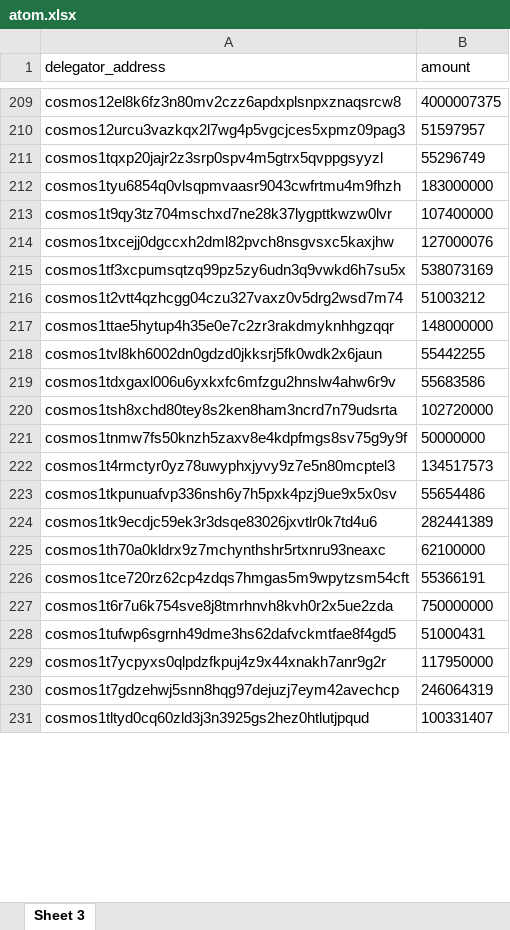
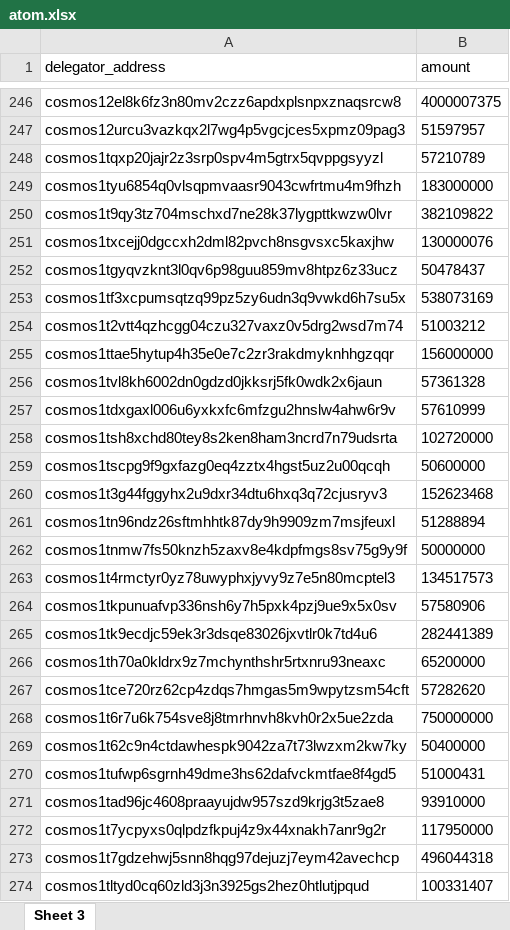
Before and after one commit to olimdzhon/script, an Excel workbook: atom.xlsx, sheet Sheet 3, drawn as a sheet; only a part is shown, gaps mark what is left out; values as stored, in another font and other column widths than the file's, no borders; addresses are those after the commit; the diff covers the shown part only; the diff names each change by its address in the sheet, - before the commit and + after, or states it on an @@ line.

```diff
--- a/atom.xlsx (sheet Sheet 3)
+++ b/atom.xlsx (sheet Sheet 3)
-B248 (amount): 55296749
+B248 (amount): 57210789
-B250 (amount): 107400000
+B250 (amount): 382109822
-B251 (amount): 127000076
+B251 (amount): 130000076
+row 252: cosmos1tgyqvzknt3l0qv6p98guu859mv8htpz6z33ucz | 50478437
-B255 (amount): 148000000
+B255 (amount): 156000000
-B256 (amount): 55442255
+B256 (amount): 57361328
-B257 (amount): 55683586
+B257 (amount): 57610999
+row 259: cosmos1tscpg9f9gxfazg0eq4zztx4hgst5uz2u00qcqh | 50600000
+row 260: cosmos1t3g44fggyhx2u9dxr34dtu6hxq3q72cjusryv3 | 152623468
+row 261: cosmos1tn96ndz26sftmhhtk87dy9h9909zm7msjfeuxl | 51288894
-B264 (amount): 55654486
+B264 (amount): 57580906
-B266 (amount): 62100000
+B266 (amount): 65200000
-B267 (amount): 55366191
+B267 (amount): 57282620
+row 269: cosmos1t62c9n4ctdawhespk9042za7t73lwzxm2kw7ky | 50400000
+row 271: cosmos1tad96jc4608praayujdw957szd9krjg3t5zae8 | 93910000
-B273 (amount): 246064319
+B273 (amount): 496044318
```
Also changed, not shown: 121 added rows, 15 removed rows and 331 edited cells elsewhere in this sheet, 1.xlsx, atomone.xlsx, 11 other files.
